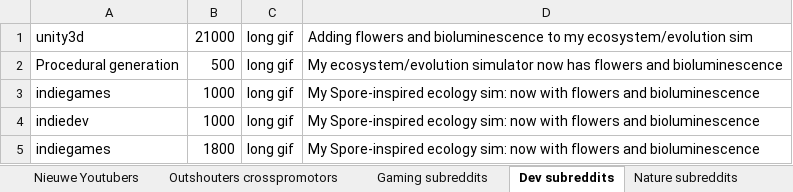
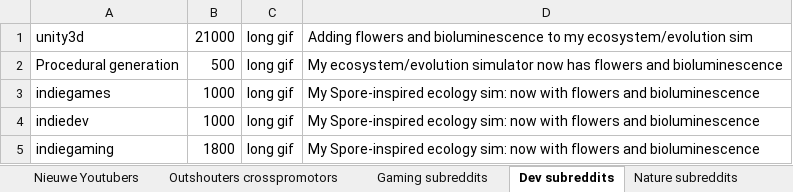
Before and after one commit to Woseseltops/thesapling-website, an Excel workbook: Marketing planning.xlsx, sheet Dev subreddits, drawn as a sheet; values as stored, in another font and other column widths than the file's, no borders; the diff names each change by its address in the sheet, - before the commit and + after, or states it on an @@ line.

```diff
--- a/Marketing planning.xlsx (sheet Dev subreddits)
+++ b/Marketing planning.xlsx (sheet Dev subreddits)
-A5: indiegames
+A5: indiegaming
```
Also changed, not shown: sheet Outshouters crosspromotors.
